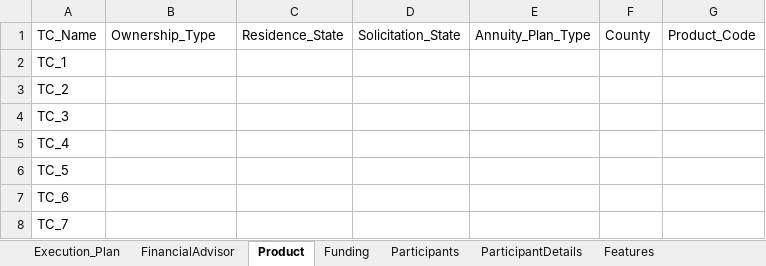
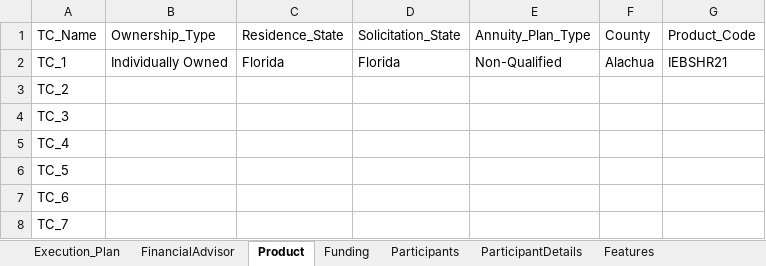
Before and after one commit to rahulbose07319/My_First_Framework, an Excel workbook: Affirm/src/main/java/Affirm_Sheet.xlsx, sheet Product, drawn as a sheet; values as stored, in another font and other column widths than the file's, no borders; the diff names each change by its address in the sheet, - before the commit and + after, or states it on an @@ line.

```diff
--- a/Affirm/src/main/java/Affirm_Sheet.xlsx (sheet Product)
+++ b/Affirm/src/main/java/Affirm_Sheet.xlsx (sheet Product)
-B2: (empty)
+B2: Individually Owned
-C2: (empty)
+C2: Florida
-D2: (empty)
+D2: Florida
-E2: (empty)
+E2: Non-Qualified
-F2: (empty)
+F2: Alachua
-G2: (empty)
+G2: IEBSHR21
```
Also changed, not shown: sheet ParticipantDetails, sheet Fulfillment, sheet SubAccounts, sheet FinancialAdvisor, sheet Participants, sheet Funding, 2 more sheets, 25 other files.
